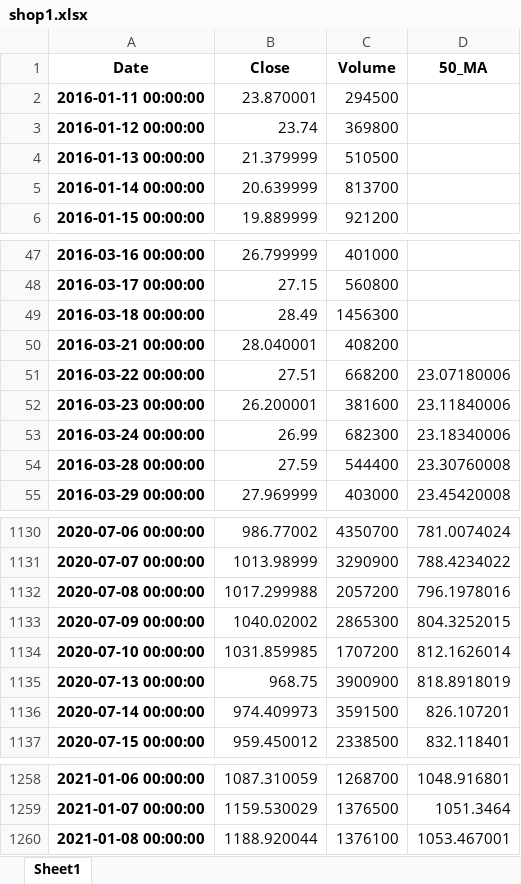
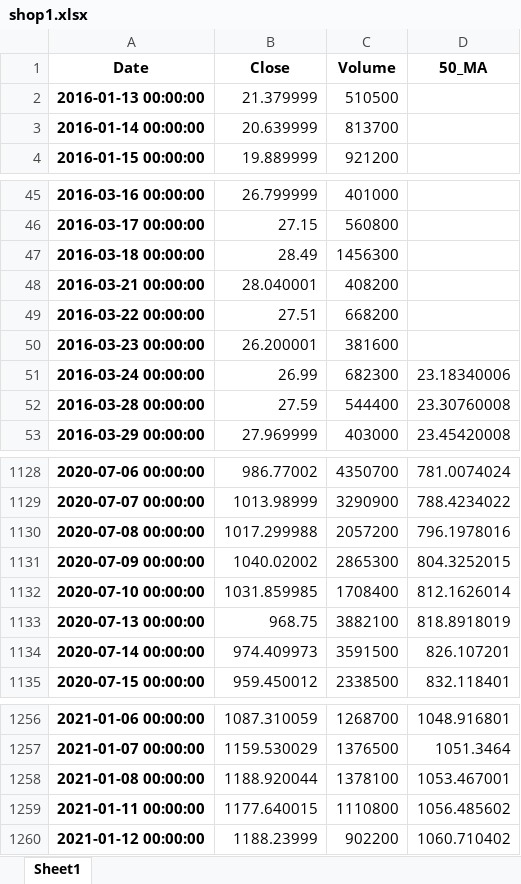
Before and after one commit to aau-vasak/capstone_project, an Excel workbook: shop1.xlsx, sheet Sheet1, drawn as a sheet; only a part is shown, gaps mark what is left out; values as stored, in another font and other column widths than the file's, no borders; removed rows and columns are numbered as before the commit, all else as after; the diff names each change by its address in the sheet, - before the commit and + after, or states it on an @@ line.

```diff
--- a/shop1.xlsx (sheet Sheet1)
+++ b/shop1.xlsx (sheet Sheet1)
-row 2: 2016-01-11 00:00:00 | 23.870001 | 294500
-row 3: 2016-01-12 00:00:00 | 23.74 | 369800
-D49 (50_MA): 23.07180006
+D49 (50_MA): (empty)
-D50 (50_MA): 23.11840006
+D50 (50_MA): (empty)
-C1132 (Volume): 1707200
+C1132 (Volume): 1708400
-C1133 (Volume): 3900900
+C1133 (Volume): 3882100
-C1258 (Volume): 1376100
+C1258 (Volume): 1378100
+row 1259: 2021-01-11 00:00:00 | 1177.640015 | 1110800 | 1056.485602
+row 1260: 2021-01-12 00:00:00 | 1188.23999 | 902200 | 1060.710402
```
Also changed, not shown: annual_growth.xlsx, kr1.xlsx, 32 other files.
